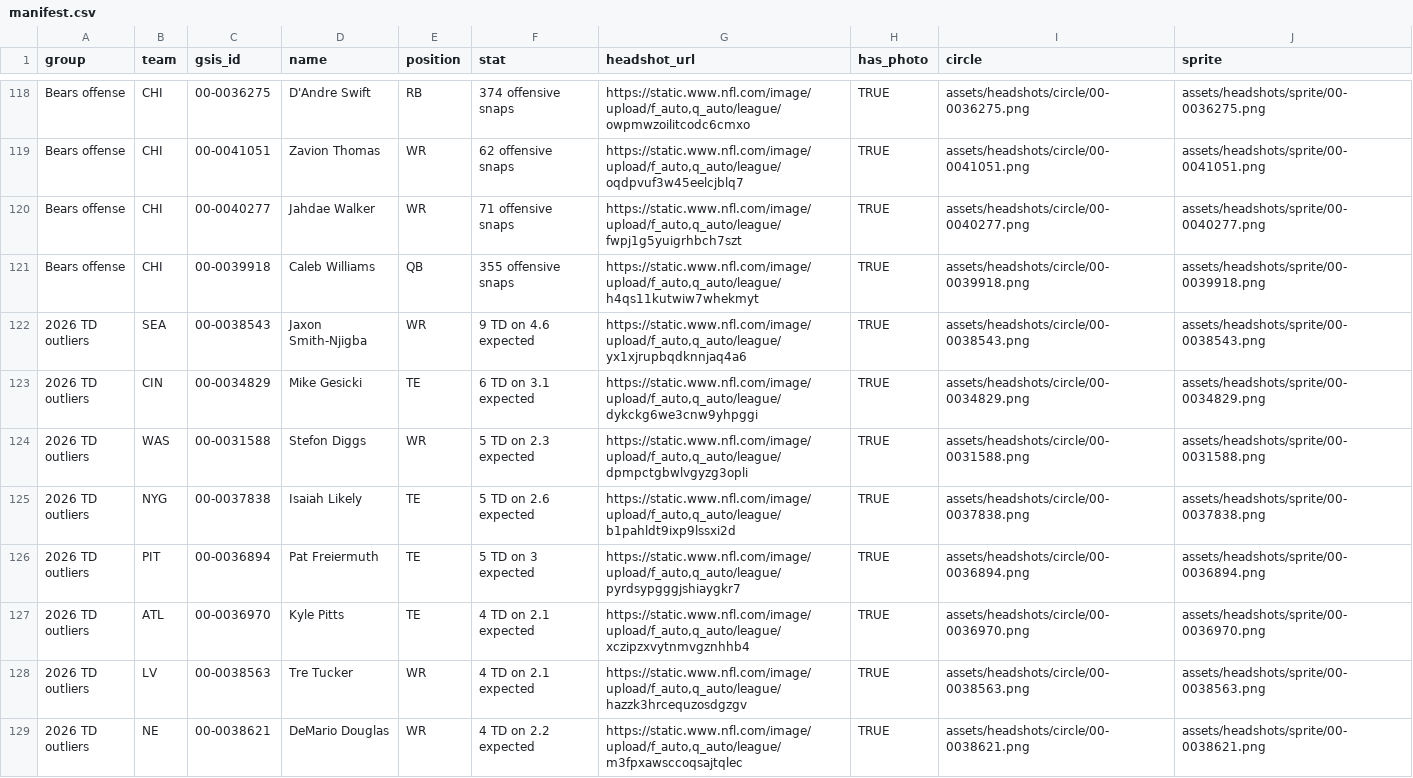
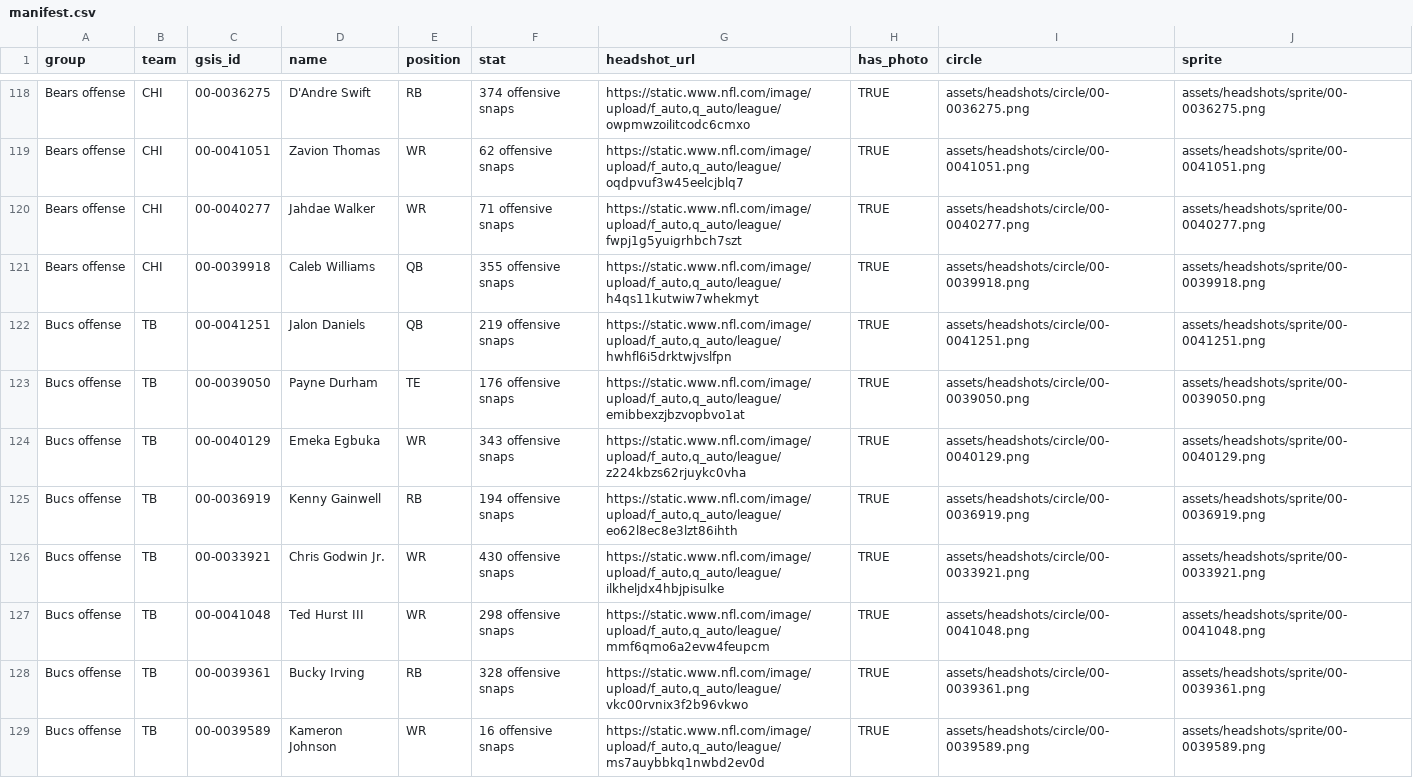
Before and after one commit to ChristianVerdin/nfl-advanced-metrics, a CSV file: assets/headshots/manifest.csv, drawn as a sheet; only a part is shown, gaps mark what is left out; the shorter side is filled out with more unchanged rows; the diff covers the shown part only.

```diff
--- a/assets/headshots/manifest.csv
+++ b/assets/headshots/manifest.csv
@@ -121 +121,9 @@
 "Bears offense","CHI","00-0039918","Caleb Williams","QB","355 offensive snaps","https://static.www.nfl.com/image/upload/f_auto,q_auto/league/h4qs11kutwiw7whekmyt",TRUE,"assets/headshots/circle/00-0039918.png","assets/headshots/sprite/00-0039918.png"
+"Bucs offense","TB","00-0041251","Jalon Daniels","QB","219 offensive snaps","https://static.www.nfl.com/image/upload/f_auto,q_auto/league/hwhfl6i5drktwjvslfpn",TRUE,"assets/headshots/circle/00-0041251.png","assets/headshots/sprite/00-0041251.png"
+"Bucs offense","TB","00-0039050","Payne Durham","TE","176 offensive snaps","https://static.www.nfl.com/image/upload/f_auto,q_auto/league/emibbexzjbzvopbvo1at",TRUE,"assets/headshots/circle/00-0039050.png","assets/headshots/sprite/00-0039050.png"
+"Bucs offense","TB","00-0040129","Emeka Egbuka","WR","343 offensive snaps","https://static.www.nfl.com/image/upload/f_auto,q_auto/league/z224kbzs62rjuykc0vha",TRUE,"assets/headshots/circle/00-0040129.png","assets/headshots/sprite/00-0040129.png"
+"Bucs offense","TB","00-0036919","Kenny Gainwell","RB","194 offensive snaps","https://static.www.nfl.com/image/upload/f_auto,q_auto/league/eo62l8ec8e3lzt86ihth",TRUE,"assets/headshots/circle/00-0036919.png","assets/headshots/sprite/00-0036919.png"
+"Bucs offense","TB","00-0033921","Chris Godwin Jr.","WR","430 offensive snaps","https://static.www.nfl.com/image/upload/f_auto,q_auto/league/ilkheljdx4hbjpisulke",TRUE,"assets/headshots/circle/00-0033921.png","assets/headshots/sprite/00-0033921.png"
+"Bucs offense","TB","00-0041048","Ted Hurst III","WR","298 offensive snaps","https://static.www.nfl.com/image/upload/f_auto,q_auto/league/mmf6qmo6a2evw4feupcm",TRUE,"assets/headshots/circle/00-0041048.png","assets/headshots/sprite/00-0041048.png"
+"Bucs offense","TB","00-0039361","Bucky Irving","RB","328 offensive snaps","https://static.www.nfl.com/image/upload/f_auto,q_auto/league/vkc00rvnix3f2b96vkwo",TRUE,"assets/headshots/circle/00-0039361.png","assets/headshots/sprite/00-0039361.png"
+"Bucs offense","TB","00-0039589","Kameron Johnson","WR","16 offensive snaps","https://static.www.nfl.com/image/upload/f_auto,q_auto/league/ms7auybbkq1nwbd2ev0d",TRUE,"assets/headshots/circle/00-0039589.png","assets/headshots/sprite/00-0039589.png"
```
Also changed, not shown: 8 added rows elsewhere in this file, 13 other files.
